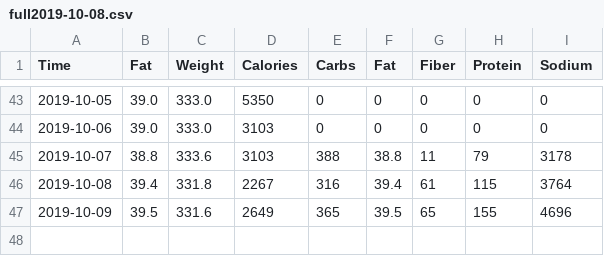
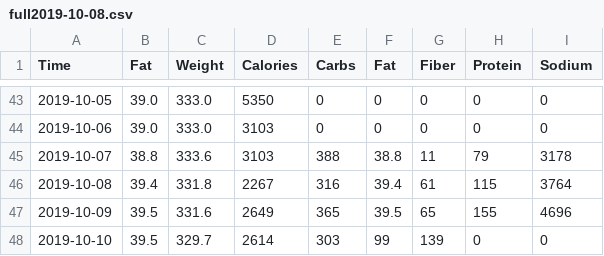
Before and after one commit to zacharyjones123/Fitness_App_Python, a CSV file: data/full/full2019-10-08.csv, drawn as a sheet; only a part is shown, gaps mark what is left out.

Commit message:
Data collected today

```diff
--- a/data/full/full2019-10-08.csv
+++ b/data/full/full2019-10-08.csv
@@ -47 +47,2 @@ Time,Fat,Weight,Calories,Carbs,Fat,Fiber,Protein,Sodium
 2019-10-09,39.5,331.6,2649,365,39.5,65,155,4696
+2019-10-10,39.5,329.7,2614,303,99,139,0,0
```
Also changed, not shown: 4 other files.
